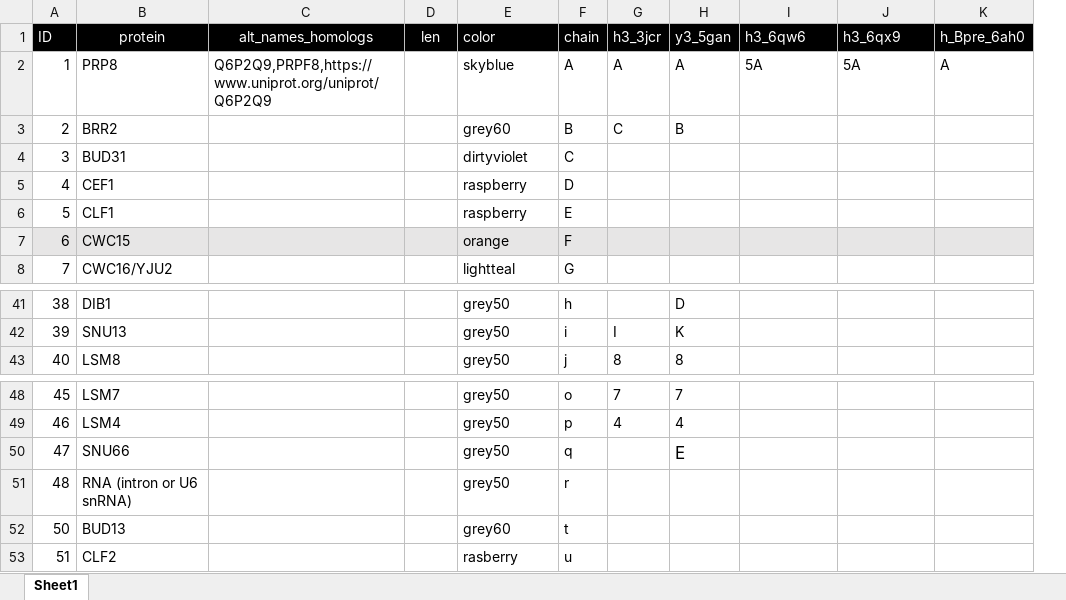
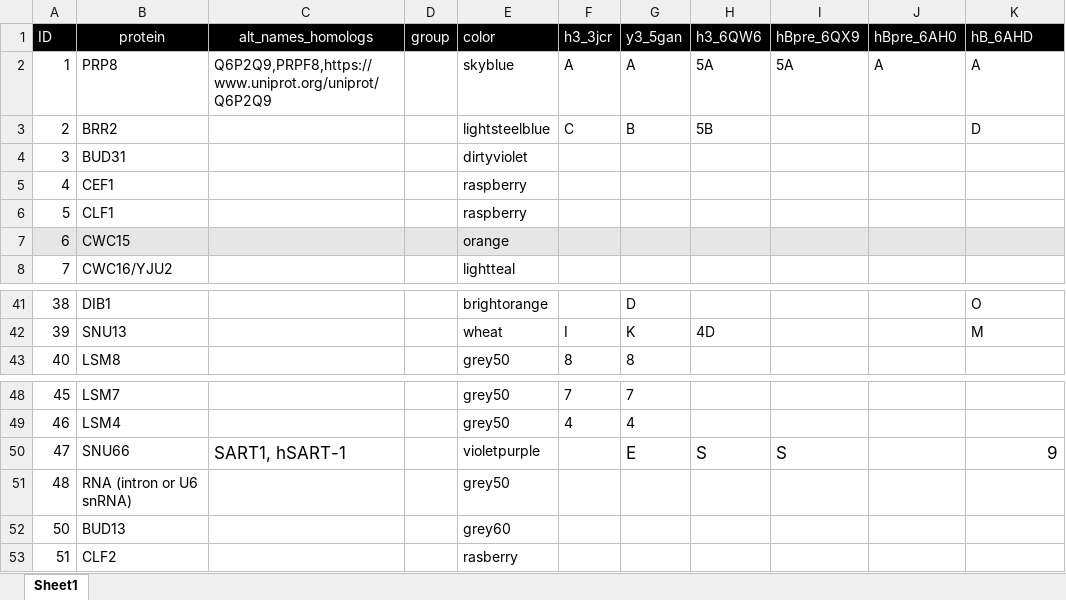
Before and after one commit to mmagnus/rna-tools, an Excel workbook: rna_tools/tools/PyMOL4RNA/Spliceosome_PyMOL.xlsx, sheet Sheet1, drawn as a sheet; only a part is shown, gaps mark what is left out; values as stored, in another font and other column widths than the file's, no borders; removed rows and columns are numbered as before the commit, all else as after; the diff covers the shown part only; the diff names each change by its address in the sheet, - before the commit and + after, or states it on an @@ line.

Commit message:
PyMOL4RNA.py: update of h3_6QW6, hBpre_6QX9, hB_6AHD

```diff
--- a/rna_tools/tools/PyMOL4RNA/Spliceosome_PyMOL.xlsx (sheet Sheet1)
+++ b/rna_tools/tools/PyMOL4RNA/Spliceosome_PyMOL.xlsx (sheet Sheet1)
-column F (chain), rows 2-8: A | B | C | D | E | F | G; rows 41-43: h | i | j; rows 48-53: o | p | q | r | t | u
+column H (h3_6QW6), rows 2-3: 5A | 5B; row 42: 4D; row 50: S
-D1: len
+D1: group
-I1: h3_6qw6
+I1: hBpre_6QX9
-J1: h3_6qx9
+J1: hBpre_6AH0
-K1: h_Bpre_6ah0
+K1: hB_6AHD
-J2 (hBpre_6AH0): 5A
+J2 (hBpre_6AH0): A
-E3 (color): grey60
+E3 (color): lightsteelblue
-K3 (hB_6AHD): (empty)
+K3 (hB_6AHD): D
-E41 (color): grey50
+E41 (color): brightorange
-K41 (hB_6AHD): (empty)
+K41 (hB_6AHD): O
-E42 (color): grey50
+E42 (color): wheat
-K42 (hB_6AHD): (empty)
+K42 (hB_6AHD): M
-C50 (alt_names_homologs): (empty)
+C50 (alt_names_homologs): SART1, hSART-1
-E50 (color): grey50
+E50 (color): violetpurple
-I50 (hBpre_6QX9): (empty)
+I50 (hBpre_6QX9): S
-K50 (hB_6AHD): (empty)
+K50 (hB_6AHD): 9
```
Also changed, not shown: 33 added rows, 3 removed rows, 35 edited cells and cell formats elsewhere in this sheet, 5 other files.
